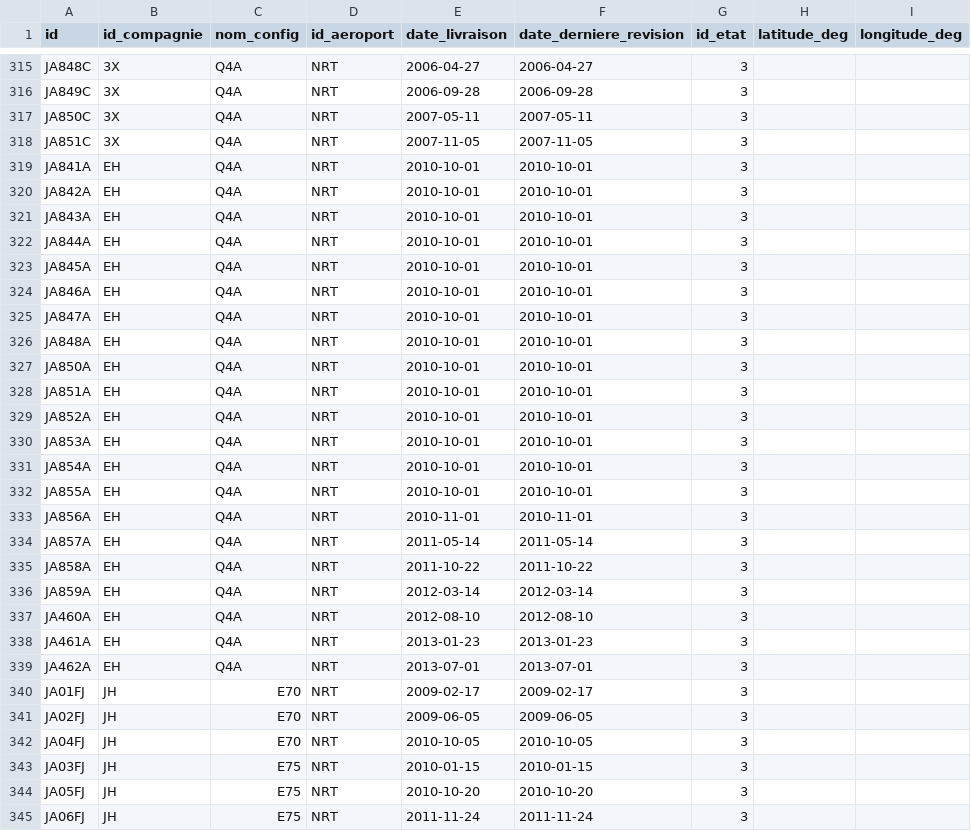
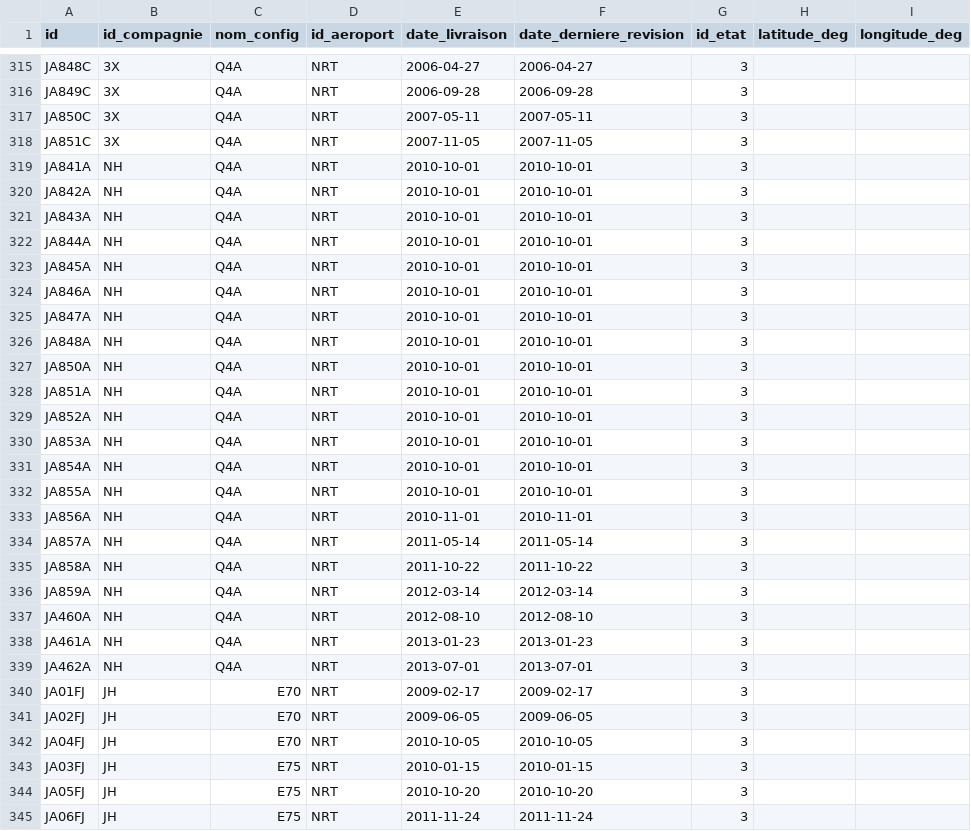
Before and after one commit to Resavion/Projet-Info, a CSV file: bdd/data/avions.csv, drawn as a sheet; only a part is shown, gaps mark what is left out; the diff covers the shown part only.

```diff
--- a/bdd/data/avions.csv
+++ b/bdd/data/avions.csv
@@ -318,23 +318,23 @@ JA850C;3X;Q4A;NRT;2007-05-11;2007-05-11;3;;
 JA851C;3X;Q4A;NRT;2007-11-05;2007-11-05;3;;
-JA841A;EH;Q4A;NRT;2010-10-01;2010-10-01;3;;
-JA842A;EH;Q4A;NRT;2010-10-01;2010-10-01;3;;
-JA843A;EH;Q4A;NRT;2010-10-01;2010-10-01;3;;
-JA844A;EH;Q4A;NRT;2010-10-01;2010-10-01;3;;
-JA845A;EH;Q4A;NRT;2010-10-01;2010-10-01;3;;
-JA846A;EH;Q4A;NRT;2010-10-01;2010-10-01;3;;
-JA847A;EH;Q4A;NRT;2010-10-01;2010-10-01;3;;
-JA848A;EH;Q4A;NRT;2010-10-01;2010-10-01;3;;
-JA850A;EH;Q4A;NRT;2010-10-01;2010-10-01;3;;
-JA851A;EH;Q4A;NRT;2010-10-01;2010-10-01;3;;
-JA852A;EH;Q4A;NRT;2010-10-01;2010-10-01;3;;
-JA853A;EH;Q4A;NRT;2010-10-01;2010-10-01;3;;
-JA854A;EH;Q4A;NRT;2010-10-01;2010-10-01;3;;
-JA855A;EH;Q4A;NRT;2010-10-01;2010-10-01;3;;
-JA856A;EH;Q4A;NRT;2010-11-01;2010-11-01;3;;
-JA857A;EH;Q4A;NRT;2011-05-14;2011-05-14;3;;
-JA858A;EH;Q4A;NRT;2011-10-22;2011-10-22;3;;
-JA859A;EH;Q4A;NRT;2012-03-14;2012-03-14;3;;
-JA460A;EH;Q4A;NRT;2012-08-10;2012-08-10;3;;
-JA461A;EH;Q4A;NRT;2013-01-23;2013-01-23;3;;
-JA462A;EH;Q4A;NRT;2013-07-01;2013-07-01;3;;
+JA841A;NH;Q4A;NRT;2010-10-01;2010-10-01;3;;
+JA842A;NH;Q4A;NRT;2010-10-01;2010-10-01;3;;
+JA843A;NH;Q4A;NRT;2010-10-01;2010-10-01;3;;
+JA844A;NH;Q4A;NRT;2010-10-01;2010-10-01;3;;
+JA845A;NH;Q4A;NRT;2010-10-01;2010-10-01;3;;
+JA846A;NH;Q4A;NRT;2010-10-01;2010-10-01;3;;
+JA847A;NH;Q4A;NRT;2010-10-01;2010-10-01;3;;
+JA848A;NH;Q4A;NRT;2010-10-01;2010-10-01;3;;
+JA850A;NH;Q4A;NRT;2010-10-01;2010-10-01;3;;
+JA851A;NH;Q4A;NRT;2010-10-01;2010-10-01;3;;
+JA852A;NH;Q4A;NRT;2010-10-01;2010-10-01;3;;
+JA853A;NH;Q4A;NRT;2010-10-01;2010-10-01;3;;
+JA854A;NH;Q4A;NRT;2010-10-01;2010-10-01;3;;
+JA855A;NH;Q4A;NRT;2010-10-01;2010-10-01;3;;
+JA856A;NH;Q4A;NRT;2010-11-01;2010-11-01;3;;
+JA857A;NH;Q4A;NRT;2011-05-14;2011-05-14;3;;
+JA858A;NH;Q4A;NRT;2011-10-22;2011-10-22;3;;
+JA859A;NH;Q4A;NRT;2012-03-14;2012-03-14;3;;
+JA460A;NH;Q4A;NRT;2012-08-10;2012-08-10;3;;
+JA461A;NH;Q4A;NRT;2013-01-23;2013-01-23;3;;
+JA462A;NH;Q4A;NRT;2013-07-01;2013-07-01;3;;
 JA01FJ;JH;E70;NRT;2009-02-17;2009-02-17;3;;
```
Also changed, not shown: 17 edited cells elsewhere in this file, bdd/data/configs_avions.csv, bdd/data/horaires.csv, 2 other files.
